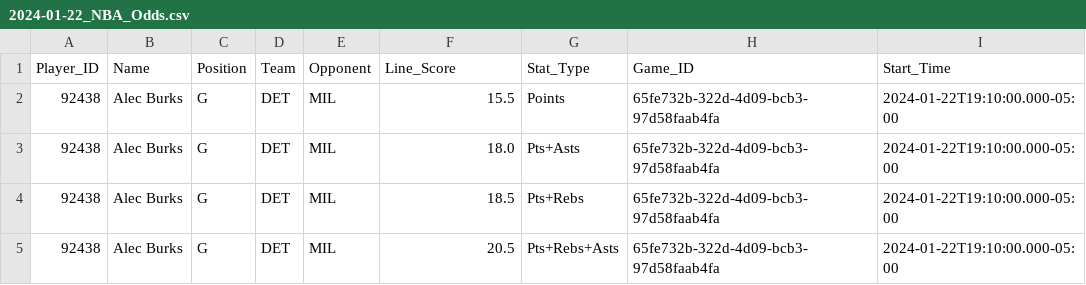
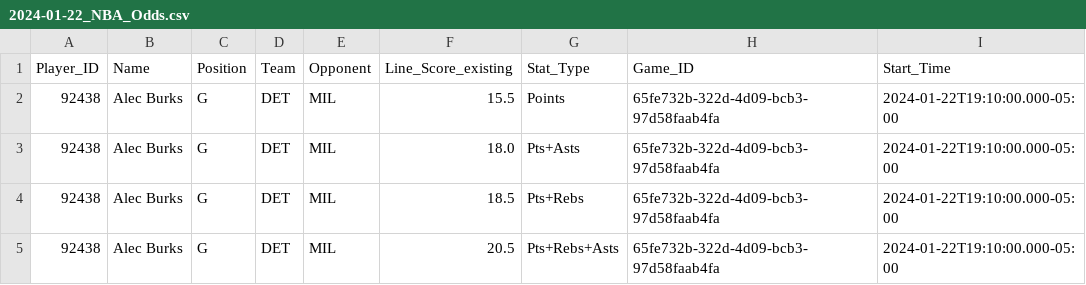
Before and after one commit to anishd2022/NBACorrelation, a CSV file: data/Historical_PP_Lines/2024-01-22_NBA_Odds.csv, drawn as a sheet; only a part is shown.

Commit message:
Update 2024-01-22_NBA_Odds.csv

```diff
--- a/data/Historical_PP_Lines/2024-01-22_NBA_Odds.csv
+++ b/data/Historical_PP_Lines/2024-01-22_NBA_Odds.csv
@@ -1,2 +1,2 @@
-Player_ID,Name,Position,Team,Opponent,Line_Score,Stat_Type,Game_ID,Start_Time
+Player_ID,Name,Position,Team,Opponent,Line_Score_existing,Stat_Type,Game_ID,Start_Time
 92438,Alec Burks,G,DET,MIL,15.5,Points,65fe732b-322d-4d09-bcb3-97d58faab4fa,2024-01-22T19:10:00.000-05:00
```
